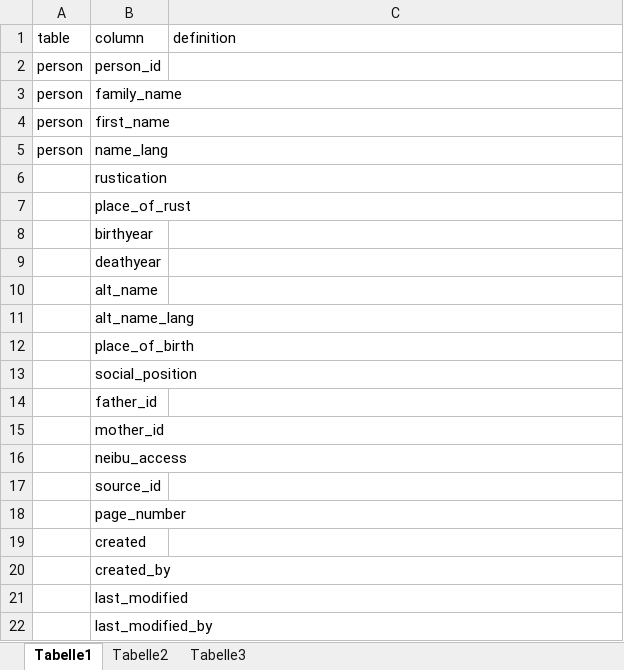
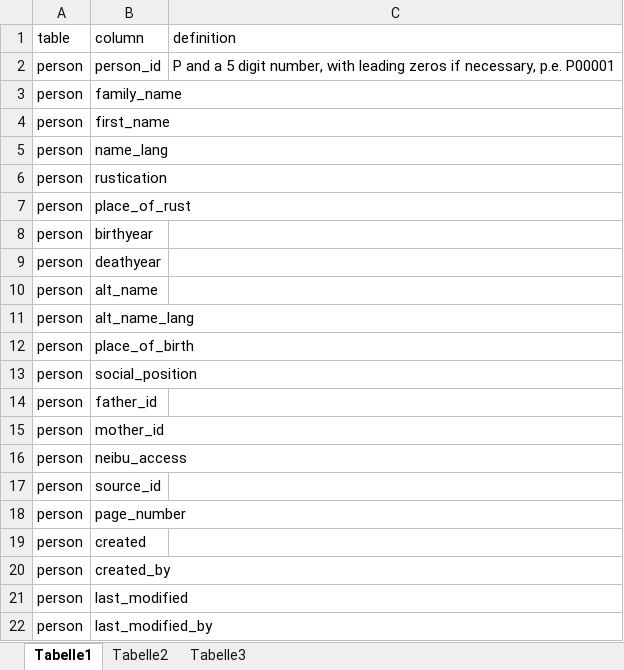
Before and after one commit to readchina/ReadAct, an Excel workbook: SRC/data_dictionary.xlsx, sheet Tabelle1, drawn as a sheet; values as stored, in another font and other column widths than the file's, no borders; the diff names each change by its address in the sheet, - before the commit and + after, or states it on an @@ line.

Commit message:
data dictionary

```diff
--- a/SRC/data_dictionary.xlsx (sheet Tabelle1)
+++ b/SRC/data_dictionary.xlsx (sheet Tabelle1)
-C2 (definition): (empty)
+C2 (definition): P and a 5 digit number, with leading zeros if necessary, p.e. P00001
-A6:A22 (table): (empty)
+A6:A22 (table): person
```
